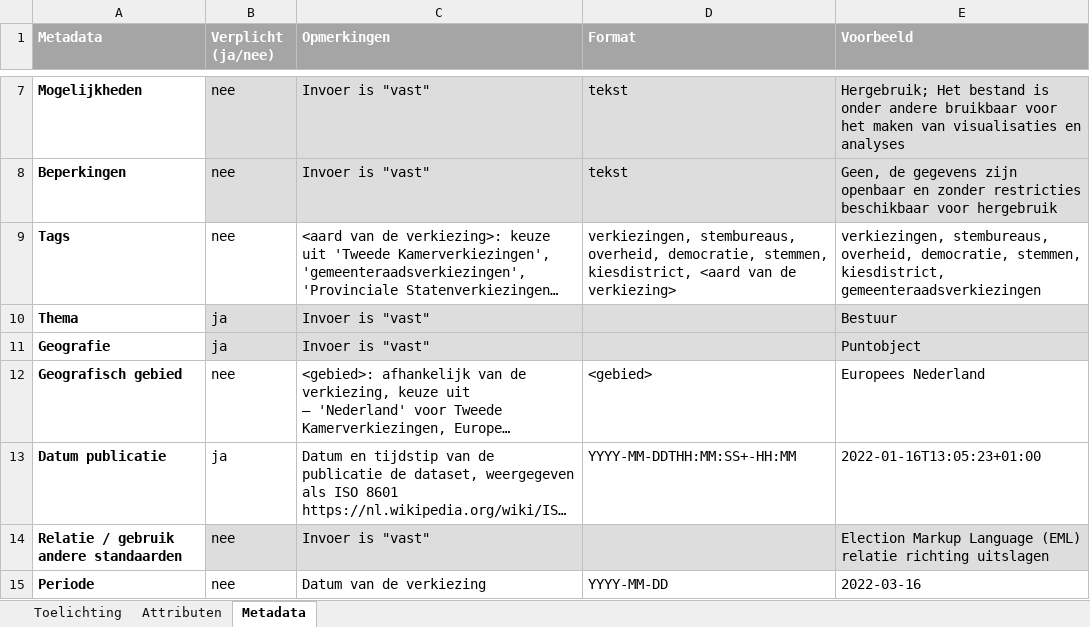
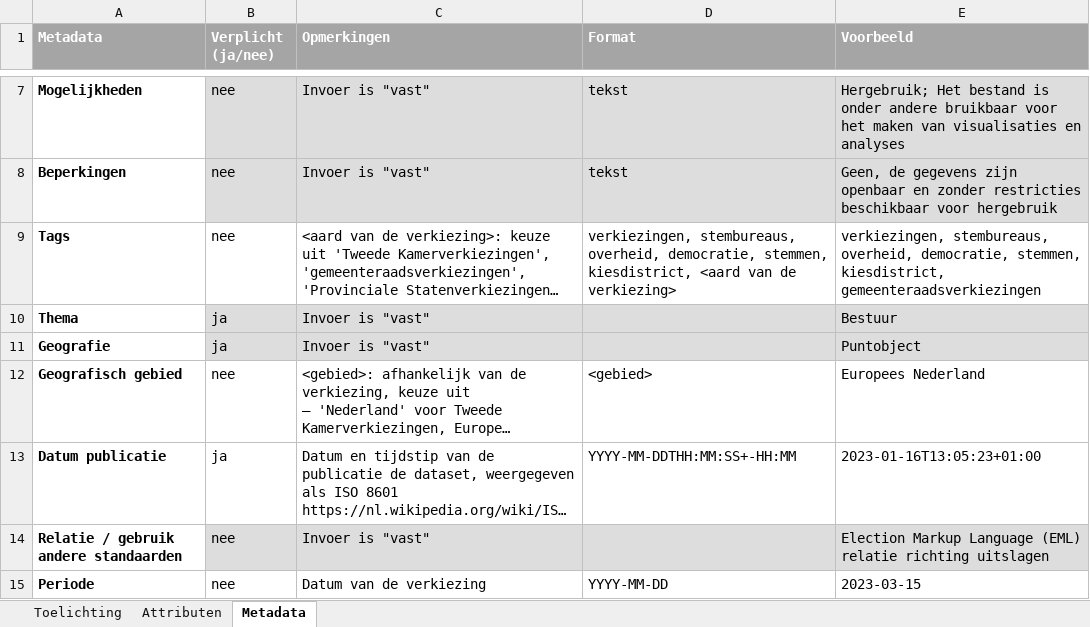
Before and after one commit to openstate/stembureaus, an Excel workbook: files/waarismijnstemlokaal.nl_invulformulier.xlsx, sheet Metadata, drawn as a sheet; only a part is shown, gaps mark what is left out; long unchanged cells end in …; values as stored, in another font and other column widths than the file's, no borders; 1 other sheet too large or unreadable and not compared; the diff covers the shown part only; the diff names each change by its address in the sheet, - before the commit and + after, or states it on an @@ line.

```diff
--- a/files/waarismijnstemlokaal.nl_invulformulier.xlsx (sheet Metadata)
+++ b/files/waarismijnstemlokaal.nl_invulformulier.xlsx (sheet Metadata)
-E13 (Voorbeeld): 2022-01-16T13:05:23+01:00
+E13 (Voorbeeld): 2023-01-16T13:05:23+01:00
-E15 (Voorbeeld): 2022-03-16
+E15 (Voorbeeld): 2023-03-15
```
Also changed, not shown: 8 edited cells elsewhere in this sheet, files/Stembureaus Open Data Standaard 1.4 - Provinciale Statenverkiezingen 2023 voorbeeld.xlsx, 39 other files.
